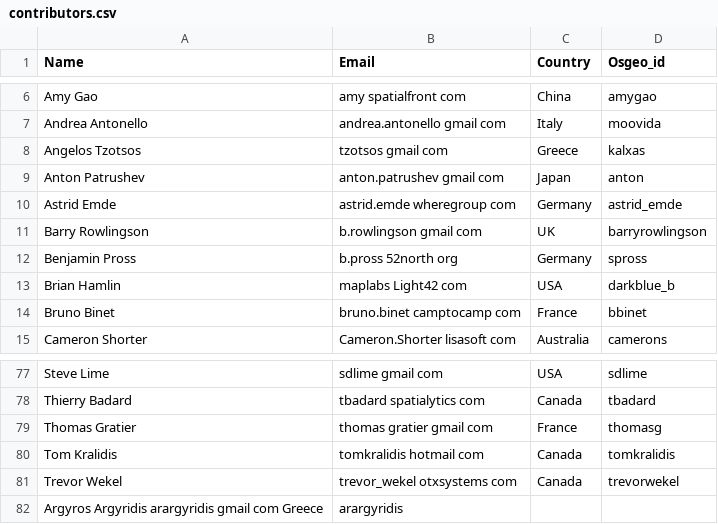
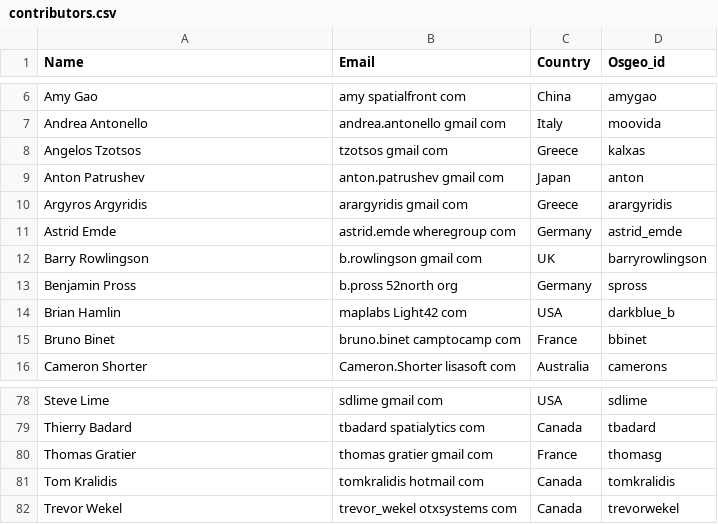
Before and after one commit to ycheng1947/osgeolive-git-mirror, a CSV file: livedvd/gisvm/trunk/doc/contributors.csv, drawn as a sheet; only a part is shown, gaps mark what is left out; removed rows and columns are numbered as before the commit, all else as after; the diff names each change by its address in the sheet, - before the commit and + after, or states it on an @@ line.

Commit message:
alpha sort, fix delimiters

```diff
--- a/livedvd/gisvm/trunk/doc/contributors.csv
+++ b/livedvd/gisvm/trunk/doc/contributors.csv
+row 10: Argyros Argyridis | arargyridis gmail com | Greece | arargyridis
-row 82: Argyros Argyridis arargyridis gmail com Greece | arargyridis
```
